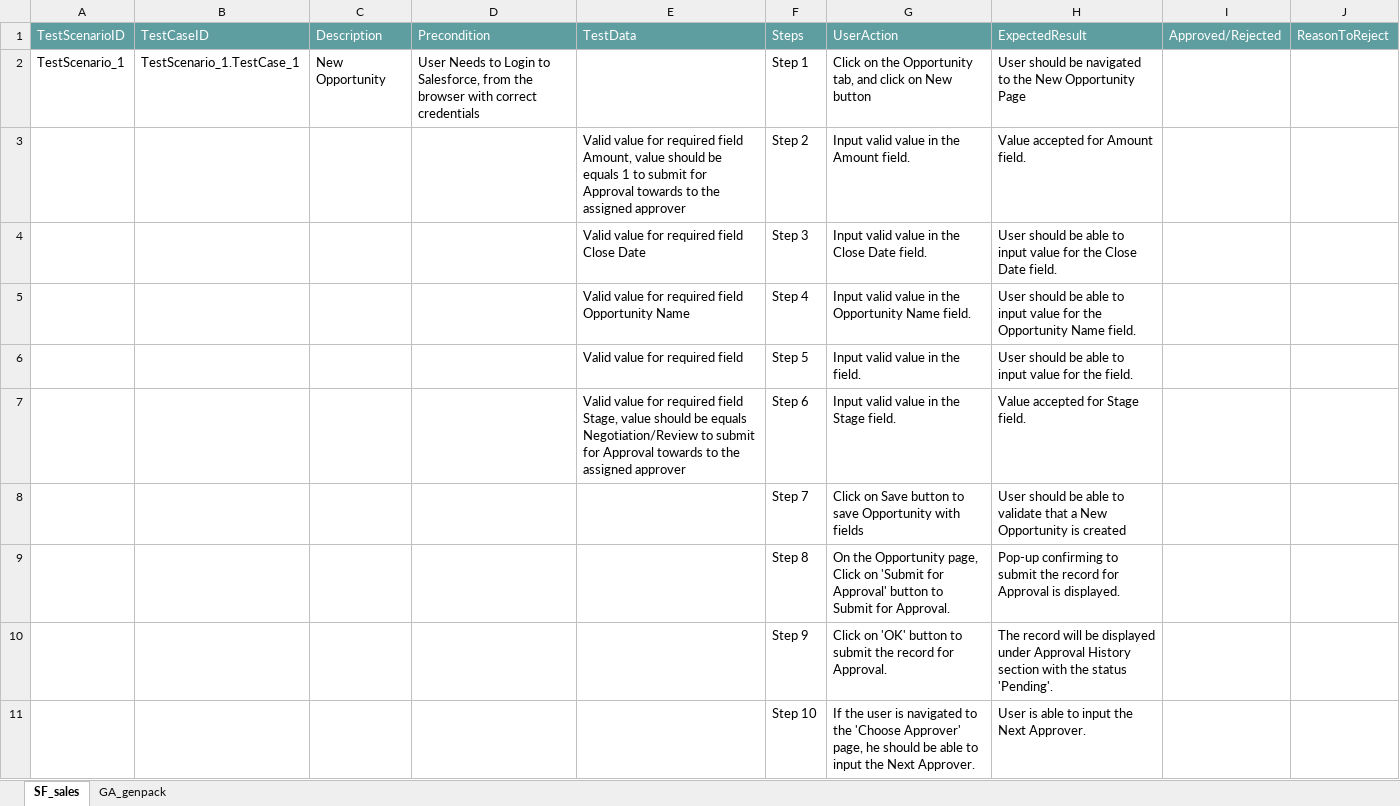
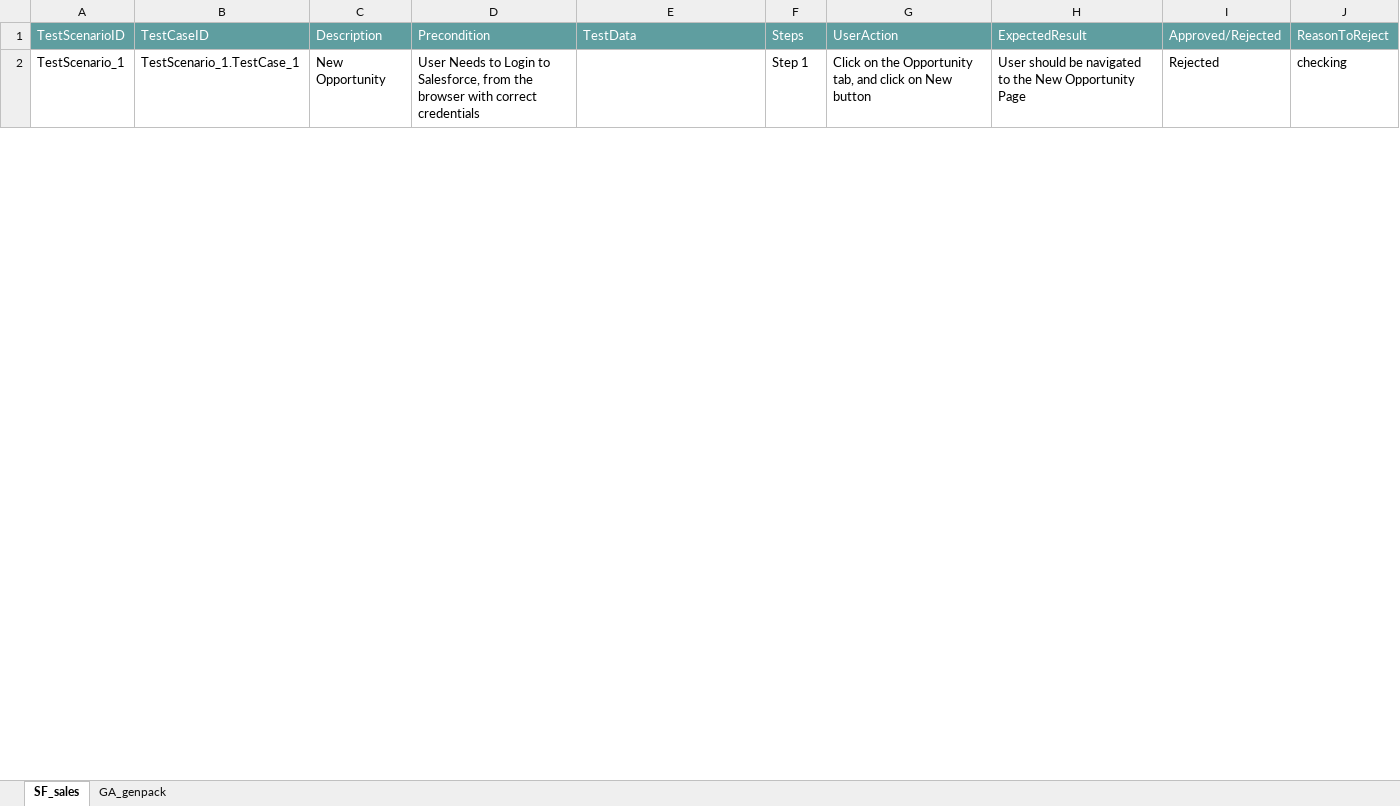
Before and after one commit to ShaikMohamedIrfan/snapsnap, an Excel workbook: pkg.xlsx, sheet SF_sales, drawn as a sheet; only a part is shown; values as stored, in another font and other column widths than the file's, no borders; table styles not drawn; the diff covers the shown part only; the diff names each change by its address in the sheet, - before the commit and + after, or states it on an @@ line.

Commit message:
Add files via upload

```diff
--- a/pkg.xlsx (sheet SF_sales)
+++ b/pkg.xlsx (sheet SF_sales)
-I2: (empty)
+I2: Rejected
-J2: (empty)
+J2: checking
@@ row 3 hidden:  |  |  |  | Valid value for required field Amount, value should be equals 1 to submit for Approval towards to the assigned approver | Step 2 | Input valid value in the Amount field. | Value accepted for Amount field. @@
@@ row 4 hidden:  |  |  |  | Valid value for required field Close Date | Step 3 | Input valid value in the Close Date field. | User should be able to input value for the Close Date field. @@
@@ row 5 hidden:  |  |  |  | Valid value for required field Opportunity Name | Step 4 | Input valid value in the Opportunity Name field. | User should be able to input value for the Opportunity Name field. @@
@@ row 6 hidden:  |  |  |  | Valid value for required field | Step 5 | Input valid value in the field. | User should be able to input value for the field. @@
@@ row 7 hidden:  |  |  |  | Valid value for required field Stage, value should be equals Negotiation/Review to submit for Approval towards to the assigned approver | Step 6 | Input valid value in the Stage field. | Value accepted for Stage field. @@
@@ row 8 hidden:  |  |  |  |  | Step 7 | Click on Save button to save Opportunity with fields | User should be able to validate that a New Opportunity is created @@
@@ row 9 hidden:  |  |  |  |  | Step 8 | On the Opportunity page, Click on 'Submit for Approval' button to Submit for Approval. | Pop-up confirming to submit the record for Approval is displayed. @@
@@ row 10 hidden:  |  |  |  |  | Step 9 | Click on 'OK' button to submit the record for Approval. | The record will be displayed under Approval History section with the status 'Pending'. @@
@@ row 11 hidden:  |  |  |  |  | Step 10 | If the user is navigated to the 'Choose Approver' page, he should be able to input the Next Approver. | User is able to input the Next Approver. @@
```
Also changed, not shown: 41 hidden or unhidden rows and 9 edited cells elsewhere in this sheet.
